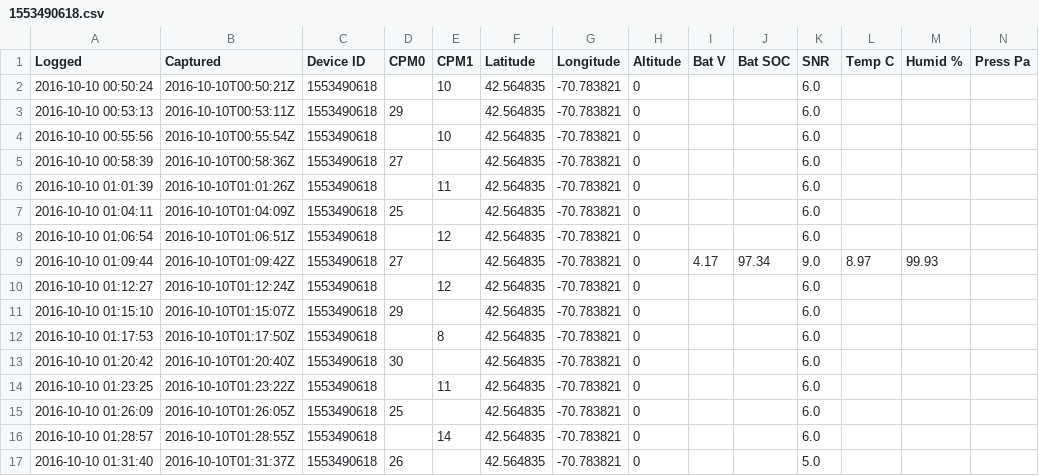
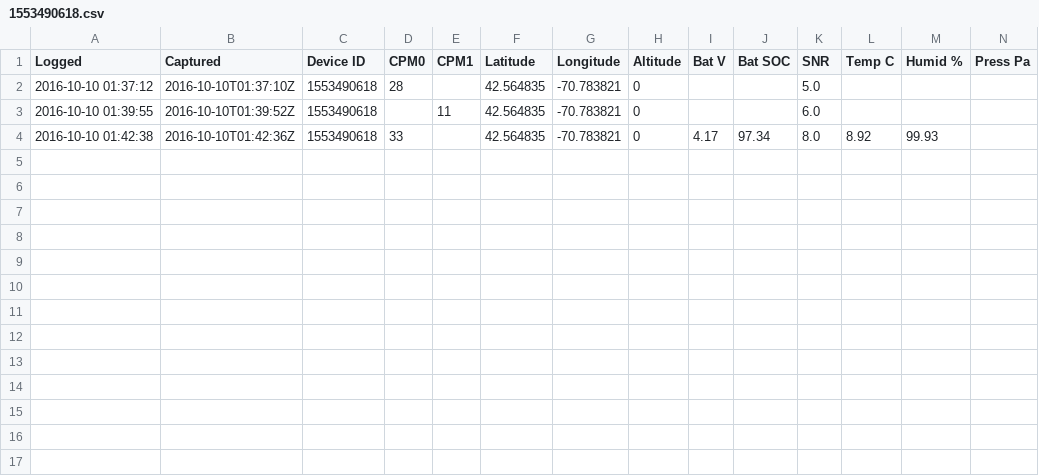
Before and after one commit to Safecast/TTServe, a CSV file: log/1553490618.csv, drawn as a sheet; only a part is shown; removed rows and columns are numbered as before the commit, all else as after; rows hold the shown columns only; the diff names each change by its address in the sheet, - before the commit and + after, or states it on an @@ line.

```diff
--- a/log/1553490618.csv
+++ b/log/1553490618.csv
-row 2: 2016-10-10 00:50:24 | 2016-10-10T00:50:21Z | 1553490618 |  | 10 | 42.564835 | -70.783821 | 0 |  |  | 6.0
-A2 (Logged): 2016-10-10 00:53:13
+A2 (Logged): 2016-10-10 01:37:12
-B2 (Captured): 2016-10-10T00:53:11Z
+B2 (Captured): 2016-10-10T01:37:10Z
-D2 (CPM0): 29
+D2 (CPM0): 28
-K2 (SNR): 6.0
+K2 (SNR): 5.0
-row 4: 2016-10-10 00:55:56 | 2016-10-10T00:55:54Z | 1553490618 |  | 10 | 42.564835 | -70.783821 | 0 |  |  | 6.0
-row 5: 2016-10-10 00:58:39 | 2016-10-10T00:58:36Z | 1553490618 | 27 |  | 42.564835 | -70.783821 | 0 |  |  | 6.0
-A3 (Logged): 2016-10-10 01:01:39
+A3 (Logged): 2016-10-10 01:39:55
-B3 (Captured): 2016-10-10T01:01:26Z
+B3 (Captured): 2016-10-10T01:39:52Z
-row 7: 2016-10-10 01:04:11 | 2016-10-10T01:04:09Z | 1553490618 | 25 |  | 42.564835 | -70.783821 | 0 |  |  | 6.0
-row 8: 2016-10-10 01:06:54 | 2016-10-10T01:06:51Z | 1553490618 |  | 12 | 42.564835 | -70.783821 | 0 |  |  | 6.0
-A4 (Logged): 2016-10-10 01:09:44
+A4 (Logged): 2016-10-10 01:42:38
-B4 (Captured): 2016-10-10T01:09:42Z
+B4 (Captured): 2016-10-10T01:42:36Z
-D4 (CPM0): 27
+D4 (CPM0): 33
-K4 (SNR): 9.0
+K4 (SNR): 8.0
-L4 (Temp C): 8.97
+L4 (Temp C): 8.92
-row 10: 2016-10-10 01:12:27 | 2016-10-10T01:12:24Z | 1553490618 |  | 12 | 42.564835 | -70.783821 | 0 |  |  | 6.0
-row 11: 2016-10-10 01:15:10 | 2016-10-10T01:15:07Z | 1553490618 | 29 |  | 42.564835 | -70.783821 | 0 |  |  | 6.0
-row 12: 2016-10-10 01:17:53 | 2016-10-10T01:17:50Z | 1553490618 |  | 8 | 42.564835 | -70.783821 | 0 |  |  | 6.0
-row 13: 2016-10-10 01:20:42 | 2016-10-10T01:20:40Z | 1553490618 | 30 |  | 42.564835 | -70.783821 | 0 |  |  | 6.0
-row 14: 2016-10-10 01:23:25 | 2016-10-10T01:23:22Z | 1553490618 |  | 11 | 42.564835 | -70.783821 | 0 |  |  | 6.0
-row 15: 2016-10-10 01:26:09 | 2016-10-10T01:26:05Z | 1553490618 | 25 |  | 42.564835 | -70.783821 | 0 |  |  | 6.0
-row 16: 2016-10-10 01:28:57 | 2016-10-10T01:28:55Z | 1553490618 |  | 14 | 42.564835 | -70.783821 | 0 |  |  | 6.0
-row 17: 2016-10-10 01:31:40 | 2016-10-10T01:31:37Z | 1553490618 | 26 |  | 42.564835 | -70.783821 | 0 |  |  | 5.0
```
Also changed, not shown: log/2043926292.csv, 1 other file.
